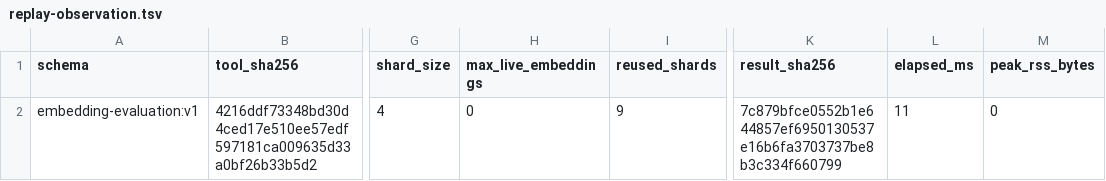
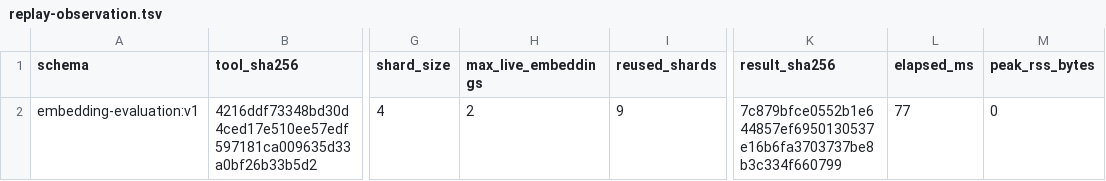
Before and after one commit to schancel/scrubbed, a TSV file: experiments/embedding_clusters/evidence/replay-observation.tsv, drawn as a sheet; only a part is shown, gaps mark what is left out; the diff names each change by its address in the sheet, - before the commit and + after, or states it on an @@ line.

Commit message:
Bound embedding evaluation working set

```diff
--- a/experiments/embedding_clusters/evidence/replay-observation.tsv
+++ b/experiments/embedding_clusters/evidence/replay-observation.tsv
-H2 (max_live_embeddings): 0
+H2 (max_live_embeddings): 2
-L2 (elapsed_ms): 11
+L2 (elapsed_ms): 77
```
Also changed, not shown: experiments/embedding_clusters/evidence/resume-observation.tsv, 6 other files.
